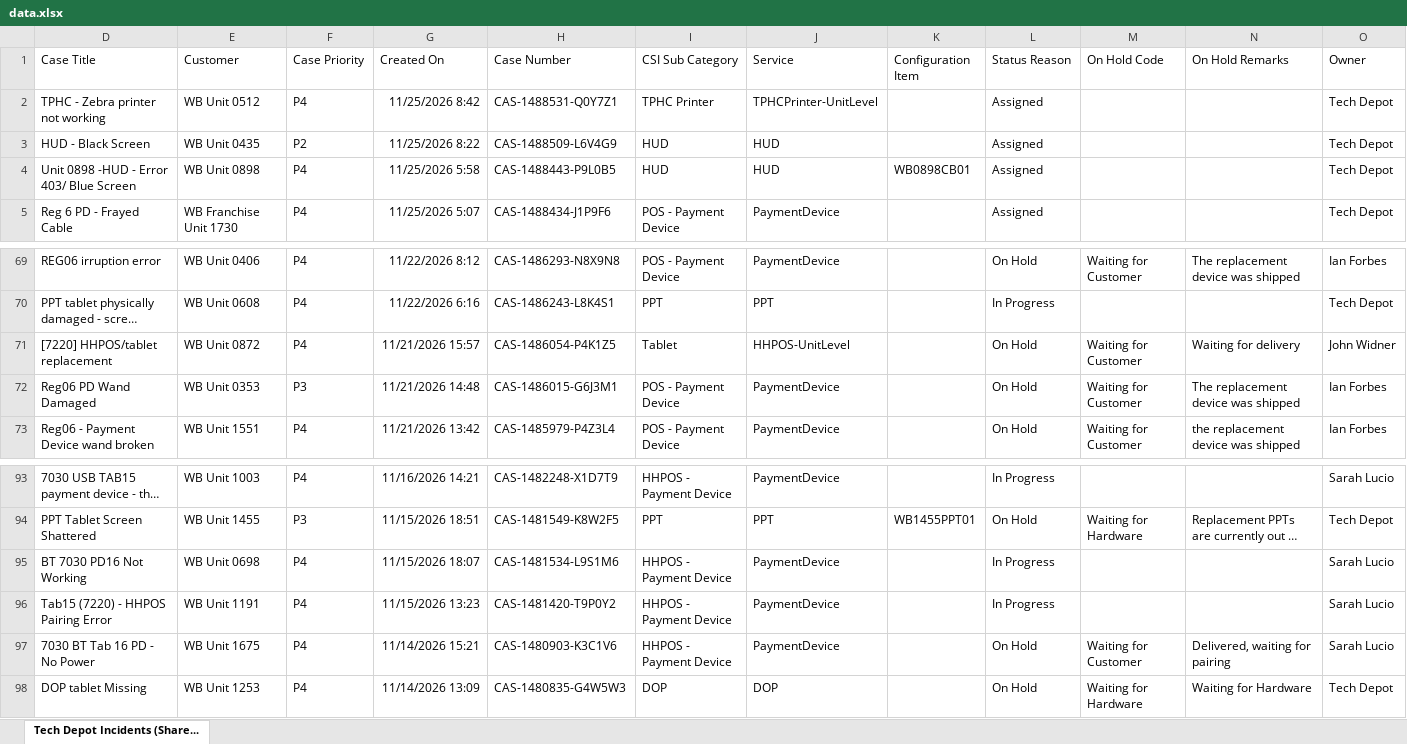
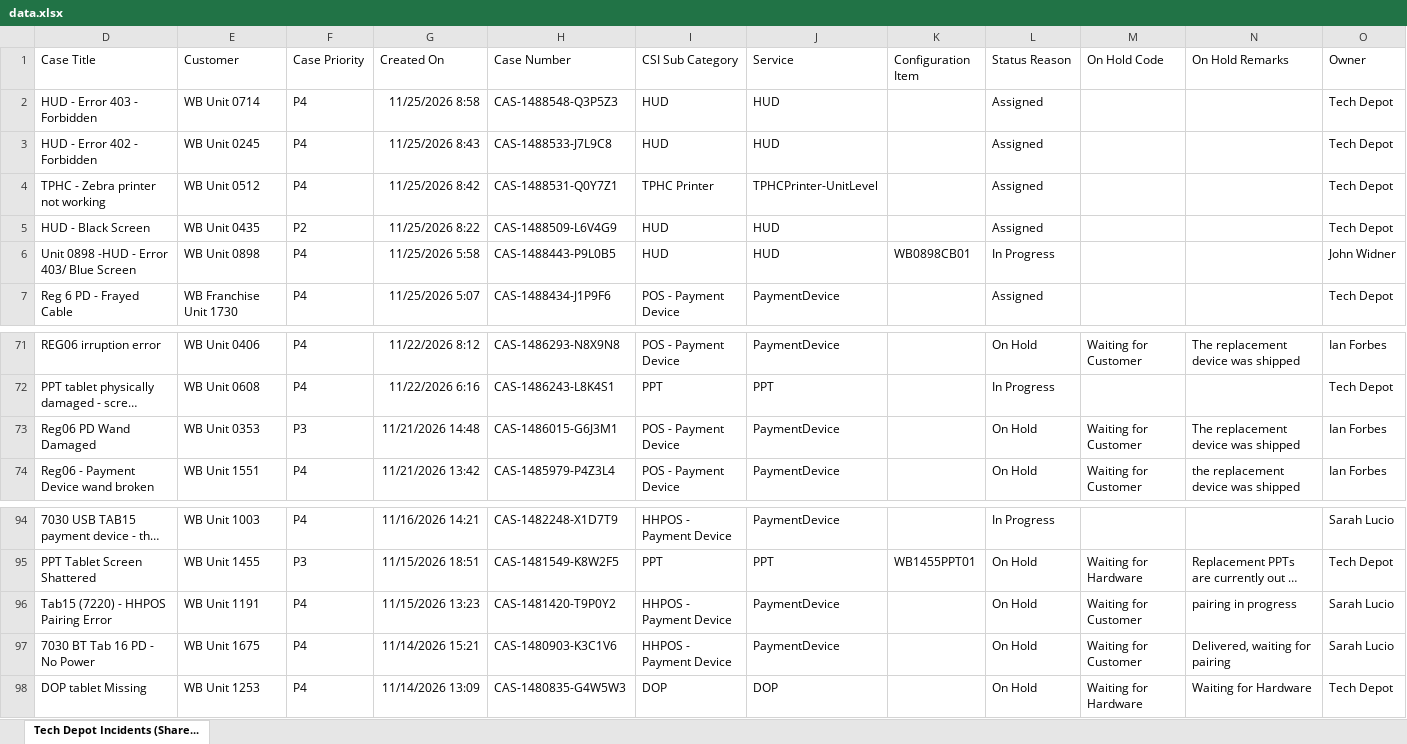
Before and after one commit to lcee210/tech-depot-hud, an Excel workbook: data.xlsx, sheet Tech Depot Incidents (Share..., drawn as a sheet; only a part is shown, gaps mark what is left out; long unchanged cells end in …; values as stored, in another font and other column widths than the file's, no borders; table styles not drawn; removed rows and columns are numbered as before the commit, all else as after; the diff names each change by its address in the sheet, - before the commit and + after, or states it on an @@ line.

```diff
--- a/data.xlsx (sheet Tech Depot Incidents (Share...)
+++ b/data.xlsx (sheet Tech Depot Incidents (Share...)
+row 2: HUD - Error 403 - Forbidden | WB Unit 0714 | P4 | 11/25/2026 8:58 | CAS-1488548-Q3P5Z3 | HUD | HUD |  | Assigned |  |  | Tech Depot
+row 3: HUD - Error 402 - Forbidden | WB Unit 0245 | P4 | 11/25/2026 8:43 | CAS-1488533-J7L9C8 | HUD | HUD |  | Assigned |  |  | Tech Depot
-L6 (Status Reason): Assigned
+L6 (Status Reason): In Progress
-O6 (Owner): Tech Depot
+O6 (Owner): John Widner
-row 71: [7220] HHPOS/tablet replacement | WB Unit 0872 | P4 | 11/21/2026 15:57 | CAS-1486054-P4K1Z5 | Tablet | HHPOS-UnitLevel |  | On Hold | Waiting for Customer | Waiting for delivery | John Widner
-row 95: BT 7030 PD16 Not Working | WB Unit 0698 | P4 | 11/15/2026 18:07 | CAS-1481534-L9S1M6 | HHPOS - Payment Device | PaymentDevice |  | In Progress |  |  | Sarah Lucio
-L96 (Status Reason): In Progress
+L96 (Status Reason): On Hold
-M96 (On Hold Code): (empty)
+M96 (On Hold Code): Waiting for Customer
-N96 (On Hold Remarks): (empty)
+N96 (On Hold Remarks): pairing in progress
```
Also changed, not shown: hidden cells, projects.xlsx, 1 other file.
